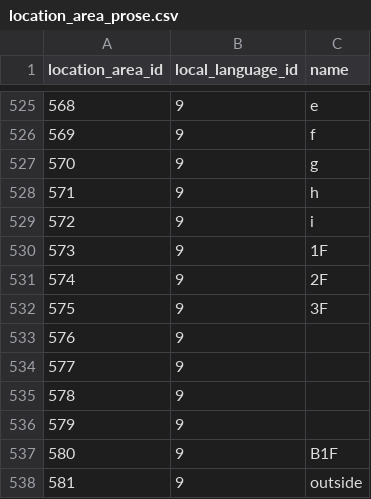
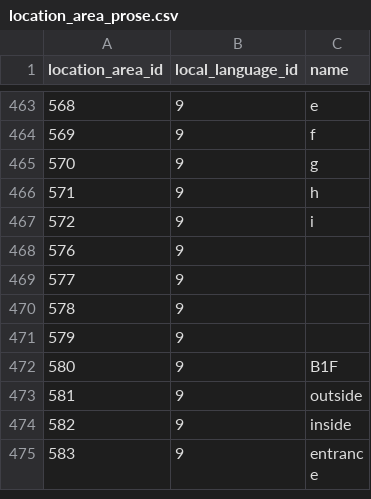
Before and after one commit to xerxicodex/pokedex-data, a CSV file: data/csv/location_area_prose.csv, drawn as a sheet; only a part is shown, gaps mark what is left out; the shorter side is filled out with more unchanged rows; the diff covers the shown part only; the diff names each change by its address in the sheet, - before the commit and + after, or states it on an @@ line.

```diff
--- a/data/csv/location_area_prose.csv
+++ b/data/csv/location_area_prose.csv
-row 530: 573 | 9 | 1F
-row 531: 574 | 9 | 2F
-row 532: 575 | 9 | 3F
```
Also changed, not shown: 62 removed rows and row numbers in column A elsewhere in this file, data/csv/location_areas.csv, data/csv/location_names.csv, 15 other files.
